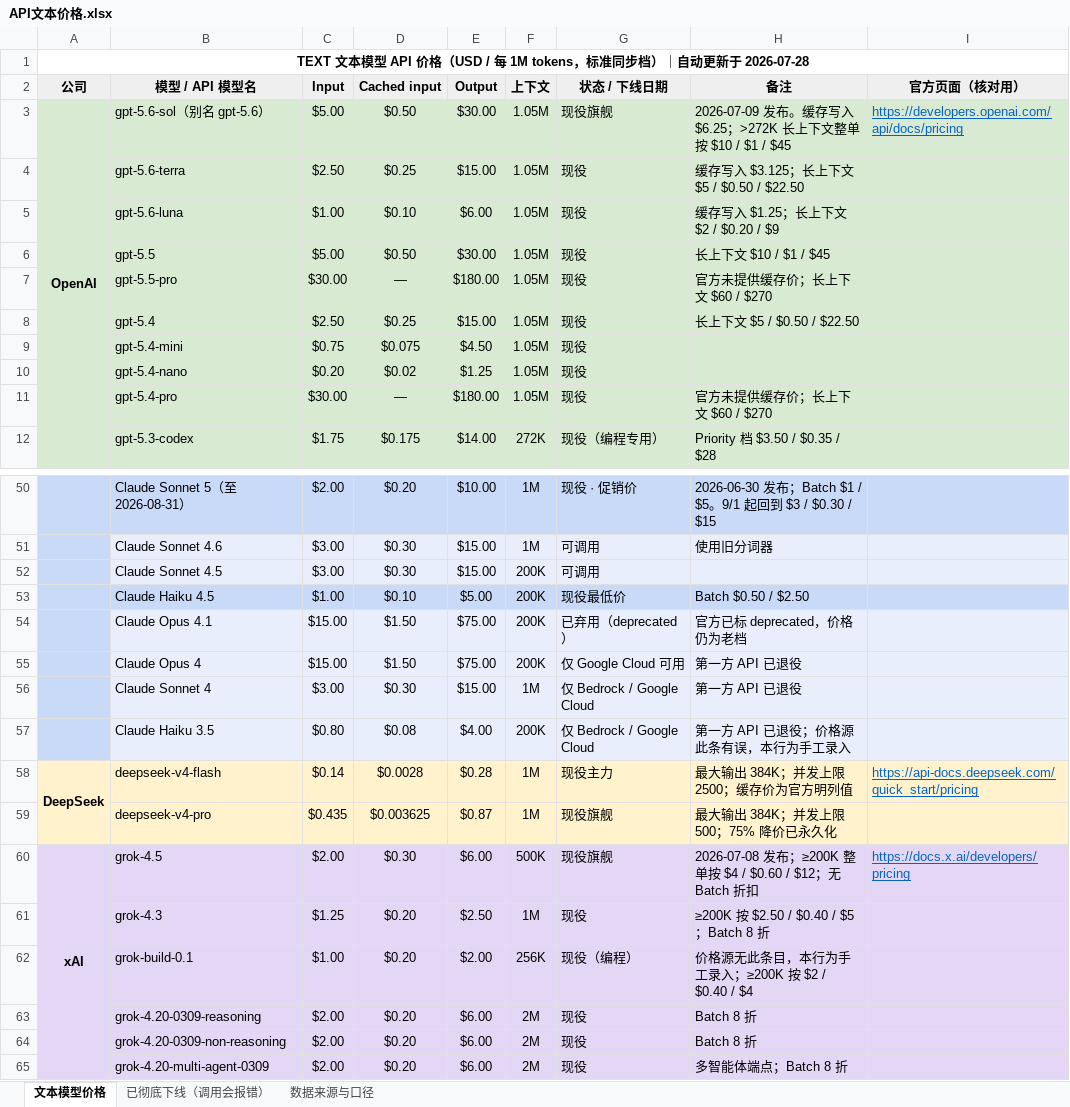
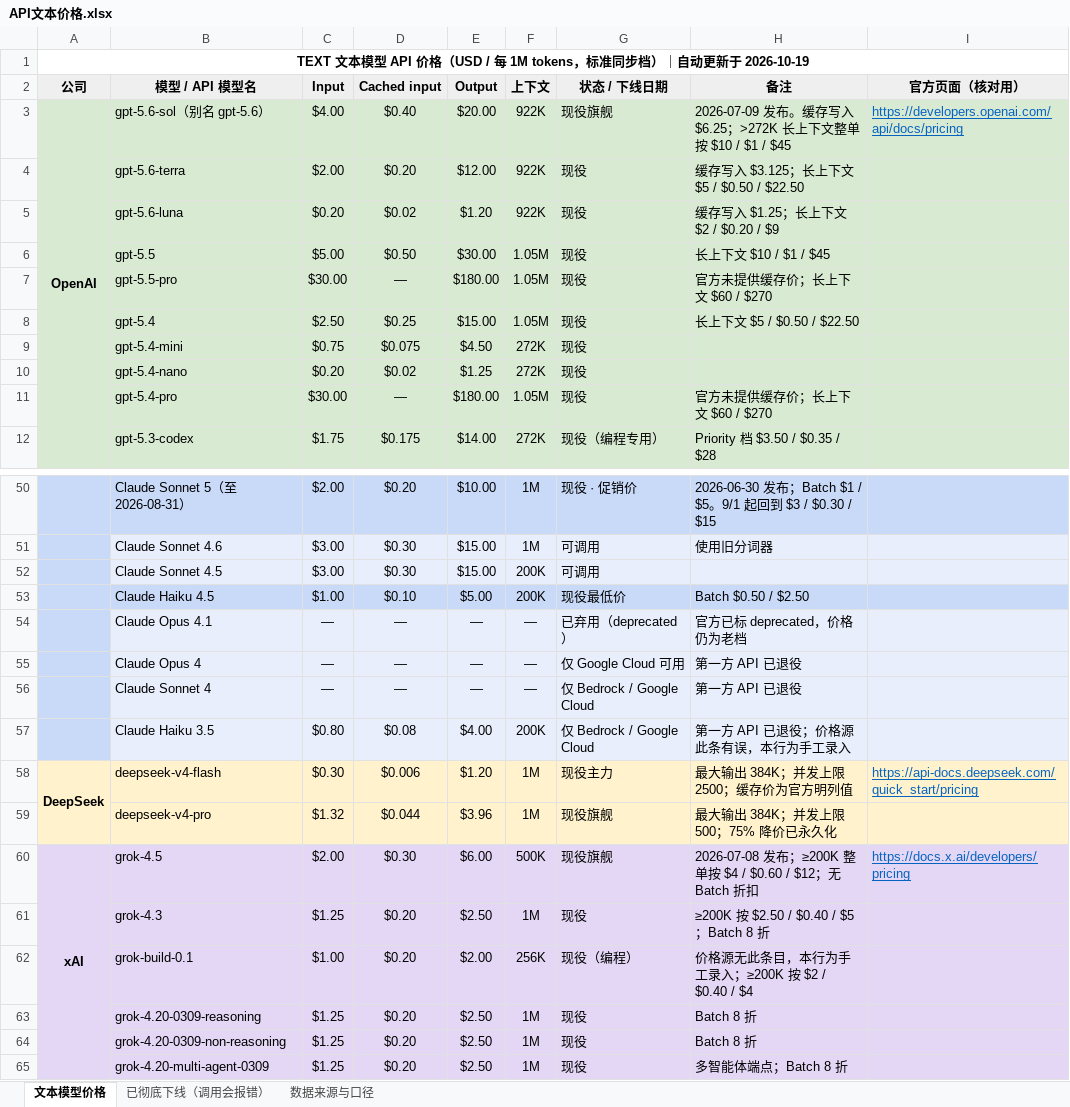
Before and after one commit to JJBoA/llm-price-watch, an Excel workbook: API文本价格.xlsx, sheet 文本模型价格, drawn as a sheet; only a part is shown, gaps mark what is left out; values as stored, in another font and other column widths than the file's, no borders; the diff covers the shown part only; the diff names each change by its address in the sheet, - before the commit and + after, or states it on an @@ line.

```diff
--- a/API文本价格.xlsx (sheet 文本模型价格)
+++ b/API文本价格.xlsx (sheet 文本模型价格)
-A1 (公司): …更新于 2026-07-28
+A1 (公司): …更新于 2026-10-19
-C3 (Input): $5.00
+C3 (Input): $4.00
-D3 (Cached input): $0.50
+D3 (Cached input): $0.40
-E3 (Output): $30.00
+E3 (Output): $20.00
-F3:F5 (上下文): 1.05M
+F3:F5 (上下文): 922K
-C4 (Input): $2.50
+C4 (Input): $2.00
-D4 (Cached input): $0.25
+D4 (Cached input): $0.20
-E4 (Output): $15.00
+E4 (Output): $12.00
-C5 (Input): $1.00
+C5 (Input): $0.20
-D5 (Cached input): $0.10
+D5 (Cached input): $0.02
-E5 (Output): $6.00
+E5 (Output): $1.20
-F9:F10 (上下文): 1.05M
+F9:F10 (上下文): 272K
-C54:C55 (Input): $15.00
+C54:C55 (Input): —
-D54:D55 (Cached input): $1.50
+D54:D55 (Cached input): —
-E54:E55 (Output): $75.00
+E54:E55 (Output): —
-F54:F55 (上下文): 200K
+F54:F55 (上下文): —
-C56 (Input): $3.00
+C56 (Input): —
-D56 (Cached input): $0.30
+D56 (Cached input): —
-E56 (Output): $15.00
+E56 (Output): —
-F56 (上下文): 1M
+F56 (上下文): —
-C58 (Input): $0.14
+C58 (Input): $0.30
-D58 (Cached input): $0.0028
+D58 (Cached input): $0.006
-E58 (Output): $0.28
+E58 (Output): $1.20
-C59 (Input): $0.435
+C59 (Input): $1.32
-D59 (Cached input): $0.003625
+D59 (Cached input): $0.044
-E59 (Output): $0.87
+E59 (Output): $3.96
-C63:C65 (Input): $2.00
+C63:C65 (Input): $1.25
-E63:E65 (Output): $6.00
+E63:E65 (Output): $2.50
-F63:F65 (上下文): 2M
+F63:F65 (上下文): 1M
```
Also changed, not shown: 3 edited cells elsewhere in this sheet, sheet 数据来源与口径, 4 other files.
